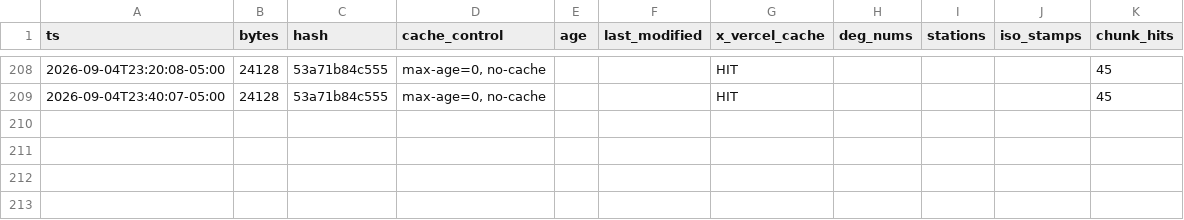
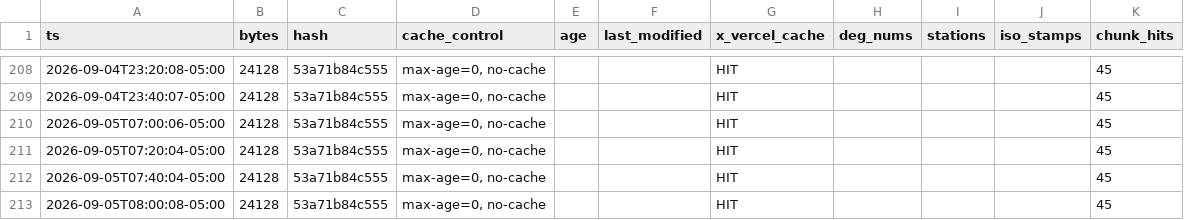
Before and after one commit to AntisystemOG/biblical-ai-ontology, a CSV file: scripts/twc_probe_log.csv, drawn as a sheet; only a part is shown, gaps mark what is left out; the diff names each change by its address in the sheet, - before the commit and + after, or states it on an @@ line.

```diff
--- a/scripts/twc_probe_log.csv
+++ b/scripts/twc_probe_log.csv
+row 210: 2026-09-05T07:00:06-05:00 | 24128 | 53a71b84c555 | max-age=0, no-cache |  |  | HIT |  |  |  | 45
+row 211: 2026-09-05T07:20:04-05:00 | 24128 | 53a71b84c555 | max-age=0, no-cache |  |  | HIT |  |  |  | 45
+row 212: 2026-09-05T07:40:04-05:00 | 24128 | 53a71b84c555 | max-age=0, no-cache |  |  | HIT |  |  |  | 45
+row 213: 2026-09-05T08:00:08-05:00 | 24128 | 53a71b84c555 | max-age=0, no-cache |  |  | HIT |  |  |  | 45
```
Also changed, not shown: 2 other files.
